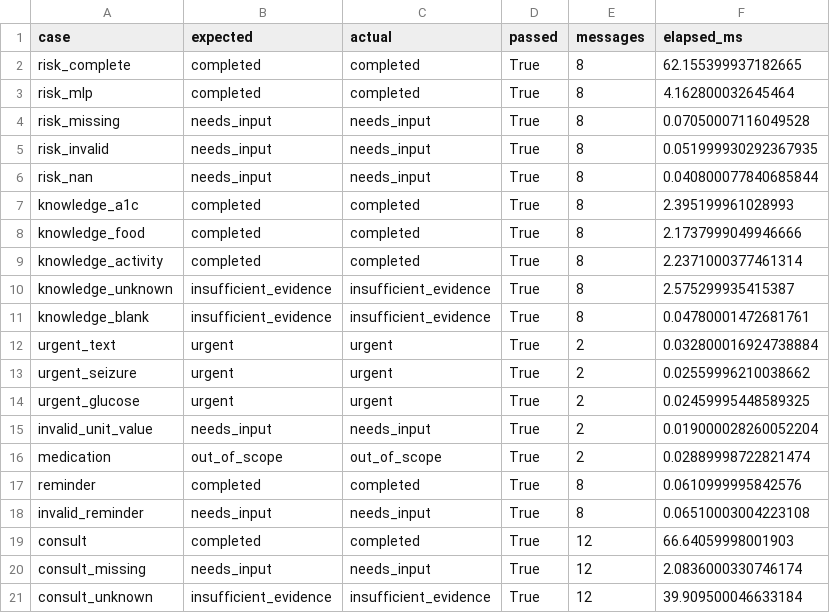
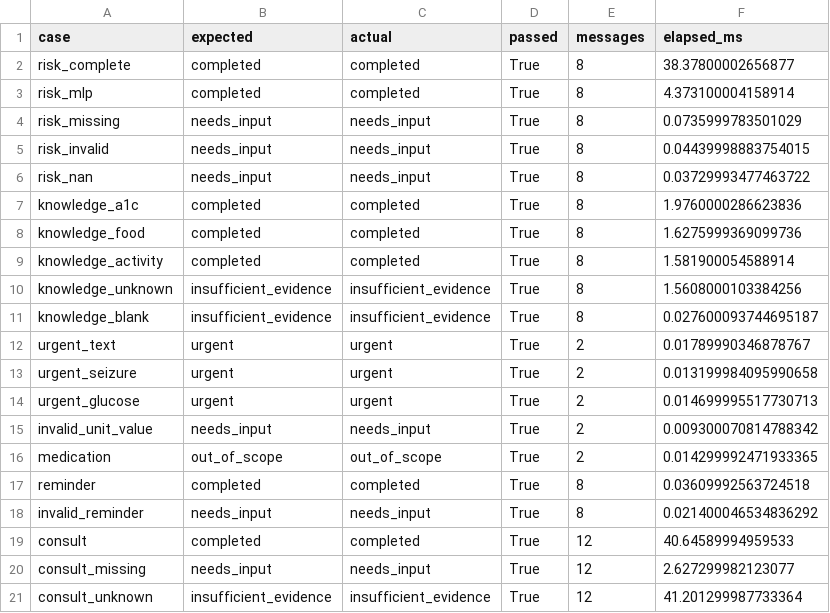
Before and after one commit to anhducwszxje/PROJECT_01_INTEL_SYS, a CSV file: artifacts/system_evaluation.csv, drawn as a sheet.

```diff
--- a/artifacts/system_evaluation.csv
+++ b/artifacts/system_evaluation.csv
@@ -1,21 +1,21 @@
 case,expected,actual,passed,messages,elapsed_ms
-risk_complete,completed,completed,True,8,62.155399937182665
-risk_mlp,completed,completed,True,8,4.162800032645464
-risk_missing,needs_input,needs_input,True,8,0.07050007116049528
-risk_invalid,needs_input,needs_input,True,8,0.051999930292367935
-risk_nan,needs_input,needs_input,True,8,0.040800077840685844
-knowledge_a1c,completed,completed,True,8,2.395199961028993
-knowledge_food,completed,completed,True,8,2.1737999049946666
-knowledge_activity,completed,completed,True,8,2.2371000377461314
-knowledge_unknown,insufficient_evidence,insufficient_evidence,True,8,2.575299935415387
-knowledge_blank,insufficient_evidence,insufficient_evidence,True,8,0.04780001472681761
-urgent_text,urgent,urgent,True,2,0.032800016924738884
-urgent_seizure,urgent,urgent,True,2,0.02559996210038662
-urgent_glucose,urgent,urgent,True,2,0.02459995448589325
-invalid_unit_value,needs_input,needs_input,True,2,0.019000028260052204
-medication,out_of_scope,out_of_scope,True,2,0.02889998722821474
-reminder,completed,completed,True,8,0.0610999995842576
-invalid_reminder,needs_input,needs_input,True,8,0.06510003004223108
-consult,completed,completed,True,12,66.64059998001903
-consult_missing,needs_input,needs_input,True,12,2.0836000330746174
-consult_unknown,insufficient_evidence,insufficient_evidence,True,12,39.909500046633184
+risk_complete,completed,completed,True,8,38.37800002656877
+risk_mlp,completed,completed,True,8,4.373100004158914
+risk_missing,needs_input,needs_input,True,8,0.0735999783501029
+risk_invalid,needs_input,needs_input,True,8,0.04439998883754015
+risk_nan,needs_input,needs_input,True,8,0.03729993477463722
+knowledge_a1c,completed,completed,True,8,1.9760000286623836
+knowledge_food,completed,completed,True,8,1.6275999369099736
+knowledge_activity,completed,completed,True,8,1.581900054588914
+knowledge_unknown,insufficient_evidence,insufficient_evidence,True,8,1.5608000103384256
+knowledge_blank,insufficient_evidence,insufficient_evidence,True,8,0.027600093744695187
+urgent_text,urgent,urgent,True,2,0.01789990346878767
+urgent_seizure,urgent,urgent,True,2,0.013199984095990658
+urgent_glucose,urgent,urgent,True,2,0.014699995517730713
+invalid_unit_value,needs_input,needs_input,True,2,0.009300070814788342
+medication,out_of_scope,out_of_scope,True,2,0.014299992471933365
+reminder,completed,completed,True,8,0.03609992563724518
+invalid_reminder,needs_input,needs_input,True,8,0.021400046534836292
+consult,completed,completed,True,12,40.64589994959533
+consult_missing,needs_input,needs_input,True,12,2.627299982123077
+consult_unknown,insufficient_evidence,insufficient_evidence,True,12,41.201299987733364
```
Also changed, not shown: 34 other files.
